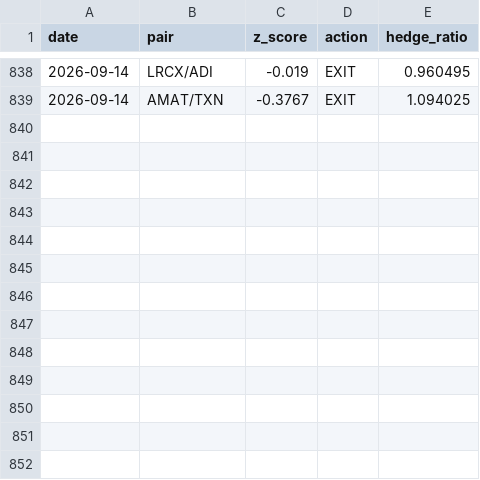
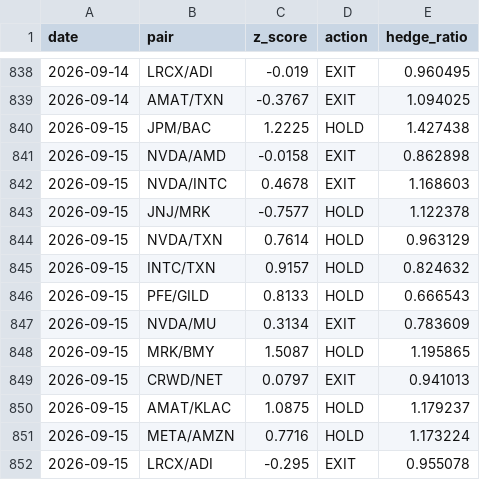
Before and after one commit to Southpaw3234/Quant-Terminal, a CSV file: data/stat_arb/pair_history.csv, drawn as a sheet; only a part is shown, gaps mark what is left out; the diff names each change by its address in the sheet, - before the commit and + after, or states it on an @@ line.

```diff
--- a/data/stat_arb/pair_history.csv
+++ b/data/stat_arb/pair_history.csv
+row 840: 2026-09-15 | JPM/BAC | 1.2225 | HOLD | 1.427438
+row 841: 2026-09-15 | NVDA/AMD | -0.0158 | EXIT | 0.862898
+row 842: 2026-09-15 | NVDA/INTC | 0.4678 | EXIT | 1.168603
+row 843: 2026-09-15 | JNJ/MRK | -0.7577 | HOLD | 1.122378
+row 844: 2026-09-15 | NVDA/TXN | 0.7614 | HOLD | 0.963129
+row 845: 2026-09-15 | INTC/TXN | 0.9157 | HOLD | 0.824632
+row 846: 2026-09-15 | PFE/GILD | 0.8133 | HOLD | 0.666543
+row 847: 2026-09-15 | NVDA/MU | 0.3134 | EXIT | 0.783609
+row 848: 2026-09-15 | MRK/BMY | 1.5087 | HOLD | 1.195865
+row 849: 2026-09-15 | CRWD/NET | 0.0797 | EXIT | 0.941013
+row 850: 2026-09-15 | AMAT/KLAC | 1.0875 | HOLD | 1.179237
+row 851: 2026-09-15 | META/AMZN | 0.7716 | HOLD | 1.173224
+row 852: 2026-09-15 | LRCX/ADI | -0.295 | EXIT | 0.955078
```
Also changed, not shown: data/shadow/cross_sectional_ls.csv, data/shadow/cross_sectional_ls_v2.csv, 31 other files.
